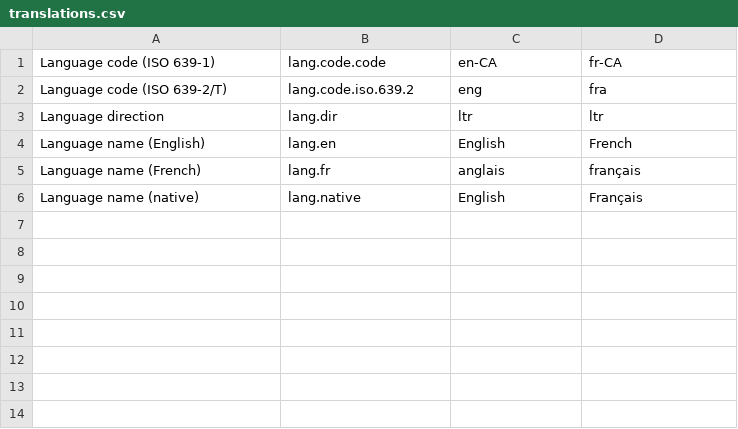
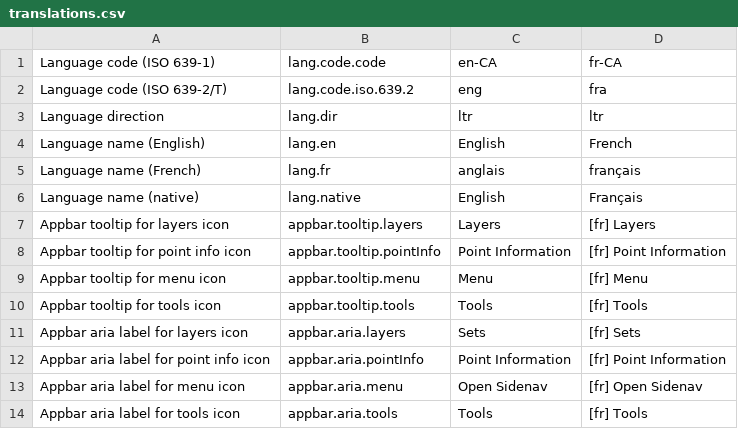
Before and after one commit to fgpv-vpgf/fgpv-vpgf, a CSV file: src/locales/translations.csv, drawn as a sheet; the diff names each change by its address in the sheet, - before the commit and + after, or states it on an @@ line.

Commit message:
feat(ui): appbar i18n support

```diff
--- a/src/locales/translations.csv
+++ b/src/locales/translations.csv
+row 7: Appbar tooltip for layers icon | appbar.tooltip.layers | Layers | [fr] Layers
+row 8: Appbar tooltip for point info icon | appbar.tooltip.pointInfo | Point Information | [fr] Point Information
+row 9: Appbar tooltip for menu icon | appbar.tooltip.menu | Menu | [fr] Menu
+row 10: Appbar tooltip for tools icon | appbar.tooltip.tools | Tools | [fr] Tools
+row 11: Appbar aria label for layers icon | appbar.aria.layers | Sets | [fr] Sets
+row 12: Appbar aria label for point info icon | appbar.aria.pointInfo | Point Information | [fr] Point Information
+row 13: Appbar aria label for menu icon | appbar.aria.menu | Open Sidenav | [fr] Open Sidenav
+row 14: Appbar aria label for tools icon | appbar.aria.tools | Tools | [fr] Tools
```
Also changed, not shown: 1 other file.
